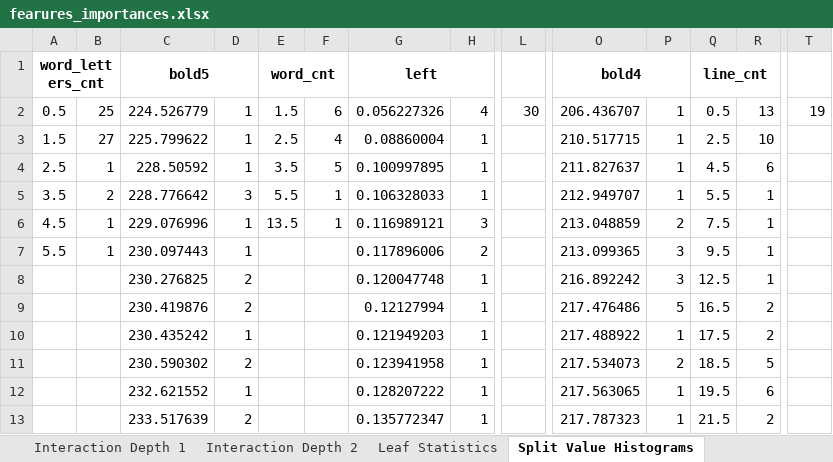
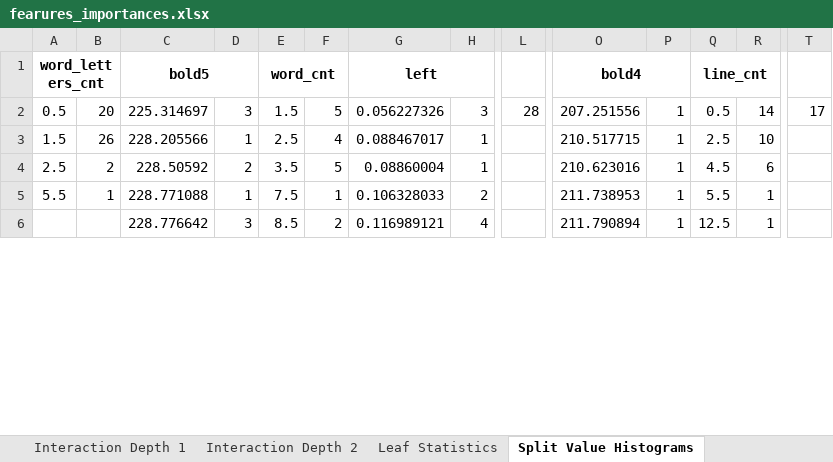
Before and after one commit to NastyBoget/document_structure_extraction, an Excel workbook: fearures_importances.xlsx, sheet Split Value Histograms, drawn as a sheet; only a part is shown, gaps mark what is left out; values as stored, in another font and other column widths than the file's, no borders; removed rows and columns are numbered as before the commit, all else as after; rows hold the shown columns only; the diff covers the shown part only; the diff names each change by its address in the sheet, - before the commit and + after, or states it on an @@ line.

Commit message:
interval between lines added 0.9127650395984043

```diff
--- a/fearures_importances.xlsx (sheet Split Value Histograms)
+++ b/fearures_importances.xlsx (sheet Split Value Histograms)
-B2: 25
+B2: 20
-C2 (bold5): 224.526779
+C2 (bold5): 225.314697
-D2: 1
+D2: 3
-F2: 6
+F2: 5
-H2: 4
+H2: 3
-L2: 30
+L2: 28
-O2 (bold4): 206.436707
+O2 (bold4): 207.251556
-R2: 13
+R2: 14
-T2: 19
+T2: 17
-B3: 27
+B3: 26
-C3 (bold5): 225.799622
+C3 (bold5): 228.205566
-G3 (left): 0.08860004
+G3 (left): 0.088467017
-B4: 1
+B4: 2
-D4: 1
+D4: 2
-G4 (left): 0.100997895
+G4 (left): 0.08860004
-O4 (bold4): 211.827637
+O4 (bold4): 210.623016
-row 5: 3.5 | 2 | 228.776642 | 3 | 5.5 | 1 | 0.106328033 | 1 |  | 212.949707 | 1 | 5.5 | 1
-row 6: 4.5 | 1 | 229.076996 | 1 | 13.5 | 1 | 0.116989121 | 3 |  | 213.048859 | 2 | 7.5 | 1
-C5 (bold5): 230.097443
+C5 (bold5): 228.771088
-E5 (word_cnt): (empty)
+E5 (word_cnt): 7.5
-F5: (empty)
+F5: 1
-G5 (left): 0.117896006
+G5 (left): 0.106328033
-O5 (bold4): 213.099365
+O5 (bold4): 211.738953
-P5: 3
+P5: 1
-Q5 (line_cnt): 9.5
+Q5 (line_cnt): 5.5
-row 8:  |  | 230.276825 | 2 |  |  | 0.120047748 | 1 |  | 216.892242 | 3 | 12.5 | 1
-row 9:  |  | 230.419876 | 2 |  |  | 0.12127994 | 1 |  | 217.476486 | 5 | 16.5 | 2
-row 10:  |  | 230.435242 | 1 |  |  | 0.121949203 | 1 |  | 217.488922 | 1 | 17.5 | 2
-row 11:  |  | 230.590302 | 2 |  |  | 0.123941958 | 1 |  | 217.534073 | 2 | 18.5 | 5
-row 12:  |  | 232.621552 | 1 |  |  | 0.128207222 | 1 |  | 217.563065 | 1 | 19.5 | 6
-row 13:  |  | 233.517639 | 2 |  |  | 0.135772347 | 1 |  | 217.787323 | 1 | 21.5 | 2
+row 6:  |  | 228.776642 | 3 | 8.5 | 2 | 0.116989121 | 4 |  | 211.790894 | 1 | 12.5 | 1
```
Also changed, not shown: 34 added rows, 28 removed rows and 46 edited cells elsewhere in this sheet, sheet Interaction Depth 0, sheet Interaction Depth 1, sheet Interaction Depth 2, sheet Leaf Statistics, 9 other files.
